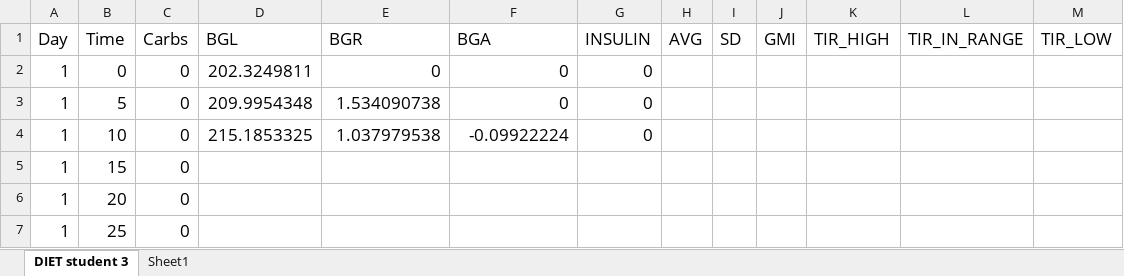
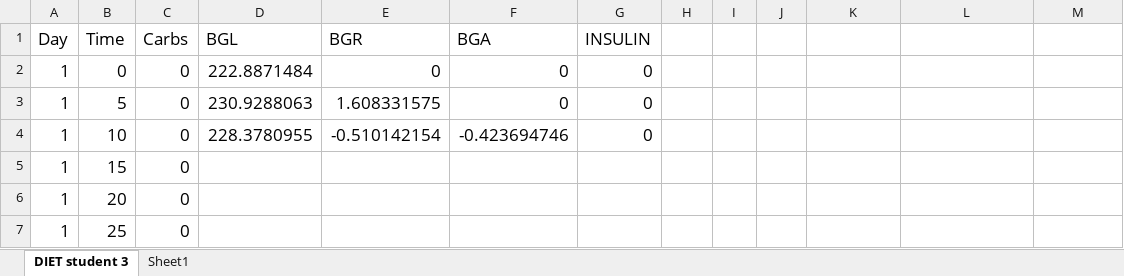
Before and after one commit to stfn-ko/APS, an Excel workbook: artificial_pancreas/db/diets/highBGL.xlsx, sheet DIET student 3, drawn as a sheet; only a part is shown; values as stored, in another font and other column widths than the file's, no borders; the diff names each change by its address in the sheet, - before the commit and + after, or states it on an @@ line.

```diff
--- a/artificial_pancreas/db/diets/highBGL.xlsx (sheet DIET student 3)
+++ b/artificial_pancreas/db/diets/highBGL.xlsx (sheet DIET student 3)
-H1: AVG
+H1: (empty)
-I1: SD
+I1: (empty)
-J1: GMI
+J1: (empty)
-K1: TIR_HIGH
+K1: (empty)
-L1: TIR_IN_RANGE
+L1: (empty)
-M1: TIR_LOW
+M1: (empty)
-D2 (BGL): 202.3249811
+D2 (BGL): 222.8871484
-D3 (BGL): 209.9954348
+D3 (BGL): 230.9288063
-E3 (BGR): 1.534090738
+E3 (BGR): 1.608331575
-D4 (BGL): 215.1853325
+D4 (BGL): 228.3780955
-E4 (BGR): 1.037979538
+E4 (BGR): -0.510142154
-F4 (BGA): -0.09922224
+F4 (BGA): -0.423694746
```
Also changed, not shown: artificial_pancreas/db/diets/highCHO.xlsx, artificial_pancreas/db/diets/lowBGL.xlsx, 3 other files.
